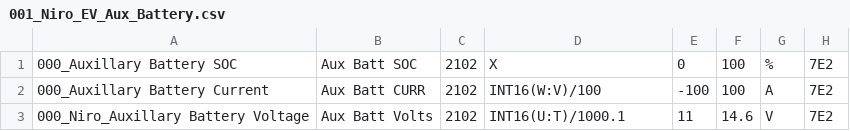
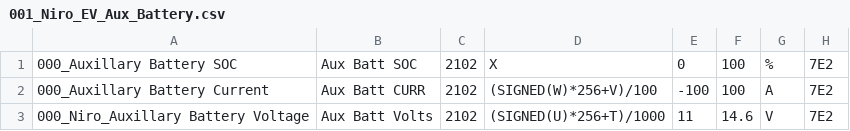
Before and after one commit to JejuSoul/OBD-PIDs-for-HKMC-EVs, a CSV file: Kia Niro EV/extendedpids/001_Niro_EV_Aux_Battery.csv, drawn as a sheet.

Commit message:
Fix Niro EV aux battery PID does not show negative value.

```diff
--- a/Kia Niro EV/extendedpids/001_Niro_EV_Aux_Battery.csv
+++ b/Kia Niro EV/extendedpids/001_Niro_EV_Aux_Battery.csv
@@ -1,3 +1,3 @@
 000_Auxillary Battery SOC,Aux Batt SOC,2102,X,0,100,%,7E2
-000_Auxillary Battery Current,Aux Batt CURR,2102,INT16(W:V)/100,-100,100,A,7E2
-000_Niro_Auxillary Battery Voltage,Aux Batt Volts,2102,INT16(U:T)/1000.1,11,14.6,V,7E2
+000_Auxillary Battery Current,Aux Batt CURR,2102,(SIGNED(W)*256+V)/100,-100,100,A,7E2
+000_Niro_Auxillary Battery Voltage,Aux Batt Volts,2102,(SIGNED(U)*256+T)/1000,11,14.6,V,7E2
```
